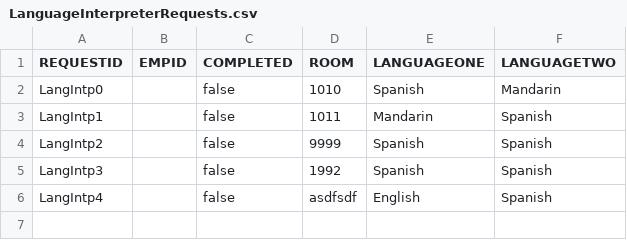
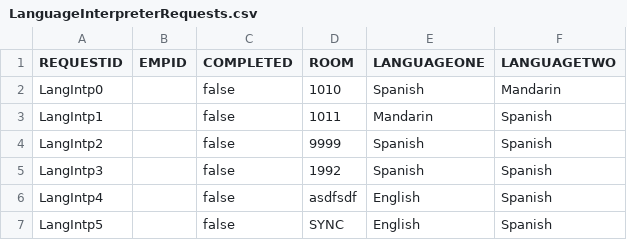
Before and after one commit to dacs30/software-engineering-project, a CSV file: data/services/LanguageInterpreterRequests.csv, drawn as a sheet.

```diff
--- a/data/services/LanguageInterpreterRequests.csv
+++ b/data/services/LanguageInterpreterRequests.csv
@@ -6 +6,2 @@ LangIntp3,,false,1992,Spanish,Spanish,
 LangIntp4,,false,asdfsdf,English,Spanish,
+LangIntp5,,false,SYNC,English,Spanish,
```
Also changed, not shown: data/bwMEmployees.csv, data/services/COVIDsurvey.csv, 10 other files.
